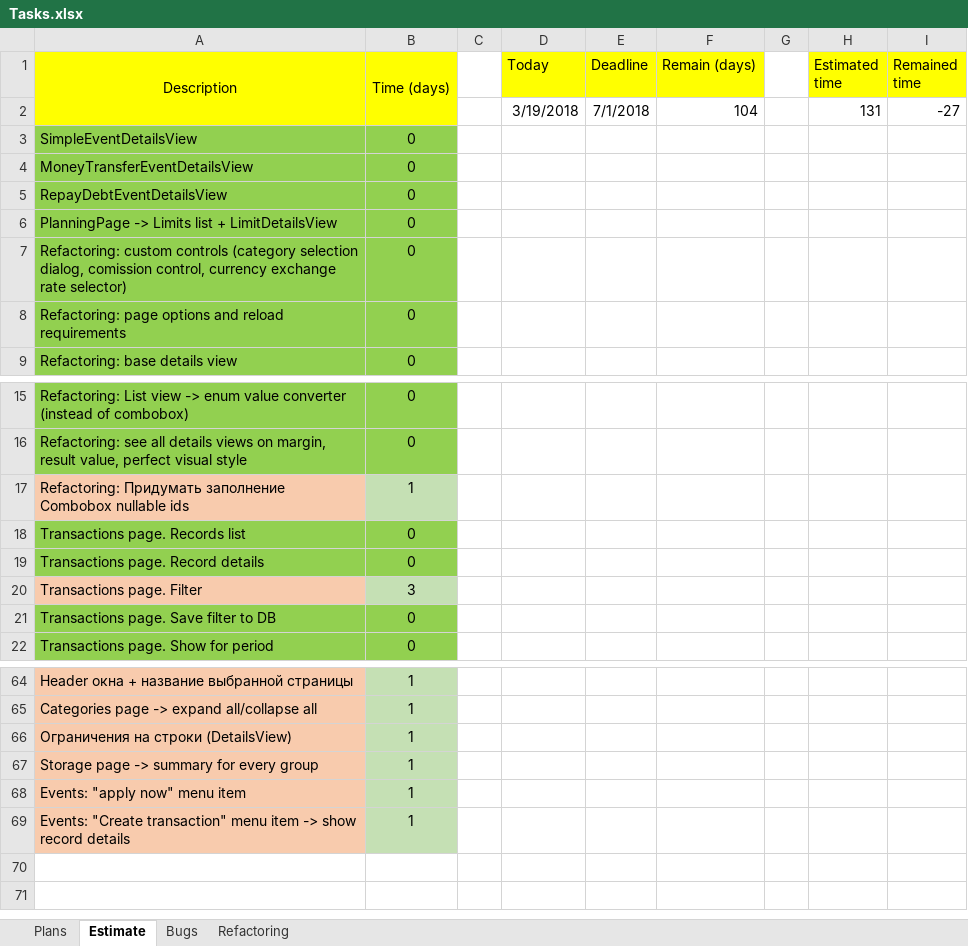
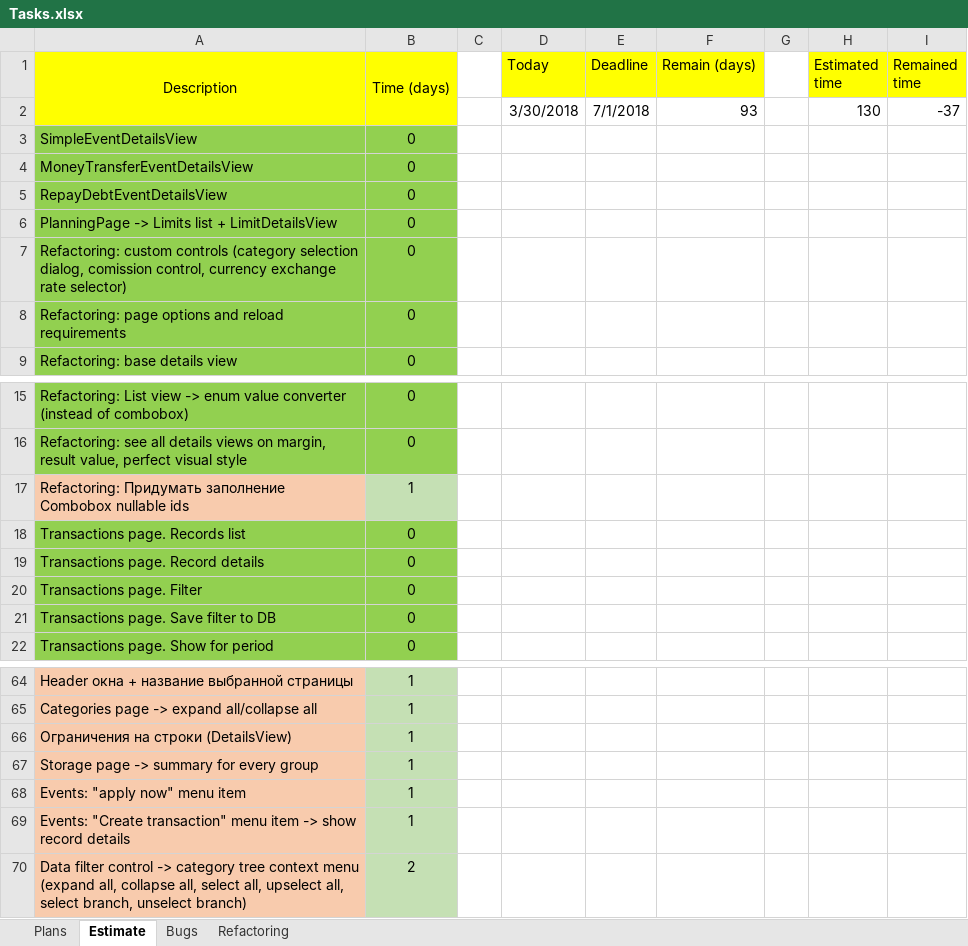
Before and after one commit to Irina1408/MoneyChest.Wpf, an Excel workbook: Tasks.xlsx, sheet Estimate, drawn as a sheet; only a part is shown, gaps mark what is left out; values as stored, in another font and other column widths than the file's, no borders; removed rows and columns are numbered as before the commit, all else as after; the diff names each change by its address in the sheet, - before the commit and + after, or states it on an @@ line.

Commit message:
Transactions page filter

```diff
--- a/Tasks.xlsx (sheet Estimate)
+++ b/Tasks.xlsx (sheet Estimate)
-row 2:  |  |  | 3/19/2018 | 7/1/2018 | 104 |  | 131 | -27
+row 2:  |  |  | 3/30/2018 | 7/1/2018 | 93 |  | 130 | -37
-A20 fill: #F8CBAD
+A20 fill: #92D050
-B20 (Time (days)): 3
+B20 (Time (days)): 0
-B20 fill: #C5E0B4
+B20 fill: #92D050
+row 70: Data filter control -> category tree context menu (expand all, collapse all, select all, upselect all, select branch, unselect branch) | 2
```
Also changed, not shown: sheet Refactoring, 38 other files.
